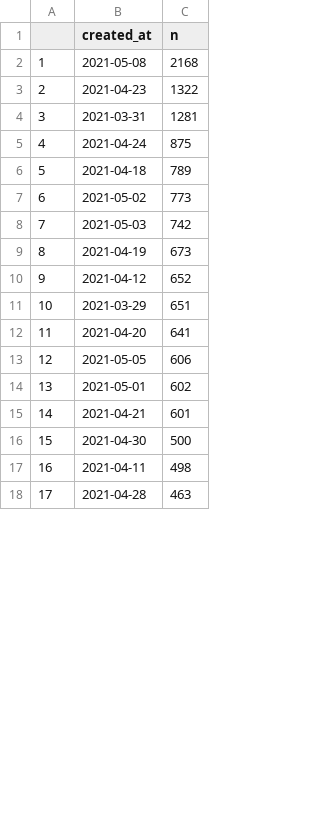
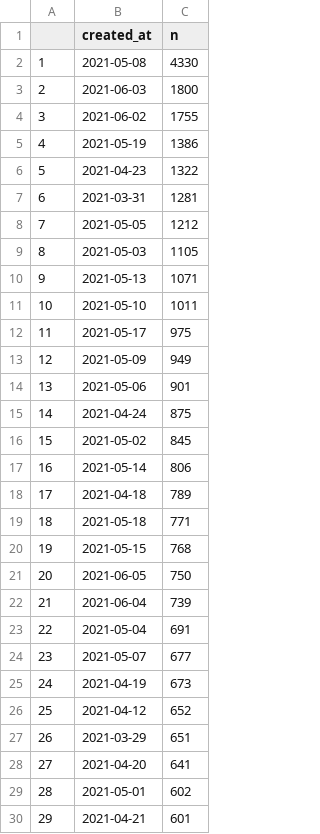
Before and after one commit to adamoxford/mgtweets, a CSV file: dayTweets.csv, drawn as a sheet; only a part is shown; the shorter side is filled out with more unchanged rows; removed rows and columns are numbered as before the commit, all else as after; the diff covers the shown part only; the diff names each change by its address in the sheet, - before the commit and + after, or states it on an @@ line.

Commit message:
10 June

```diff
--- a/dayTweets.csv
+++ b/dayTweets.csv
-C2 (n): 2168
+C2 (n): 4330
+row 3: 2 | 2021-06-03 | 1800
+row 4: 3 | 2021-06-02 | 1755
+row 5: 4 | 2021-05-19 | 1386
@@ column A renumbered between rows 6 and 72 @@
+row 8: 7 | 2021-05-05 | 1212
+row 9: 8 | 2021-05-03 | 1105
+row 10: 9 | 2021-05-13 | 1071
+row 11: 10 | 2021-05-10 | 1011
+row 12: 11 | 2021-05-17 | 975
+row 13: 12 | 2021-05-09 | 949
+row 14: 13 | 2021-05-06 | 901
+row 16: 15 | 2021-05-02 | 845
+row 17: 16 | 2021-05-14 | 806
-row 7: 6 | 2021-05-02 | 773
-row 8: 7 | 2021-05-03 | 742
+row 19: 18 | 2021-05-18 | 771
+row 20: 19 | 2021-05-15 | 768
+row 21: 20 | 2021-06-05 | 750
+row 22: 21 | 2021-06-04 | 739
+row 23: 22 | 2021-05-04 | 691
+row 24: 23 | 2021-05-07 | 677
-row 13: 12 | 2021-05-05 | 606
```
Also changed, not shown: 20 added rows and 4 removed rows elsewhere in this file.
